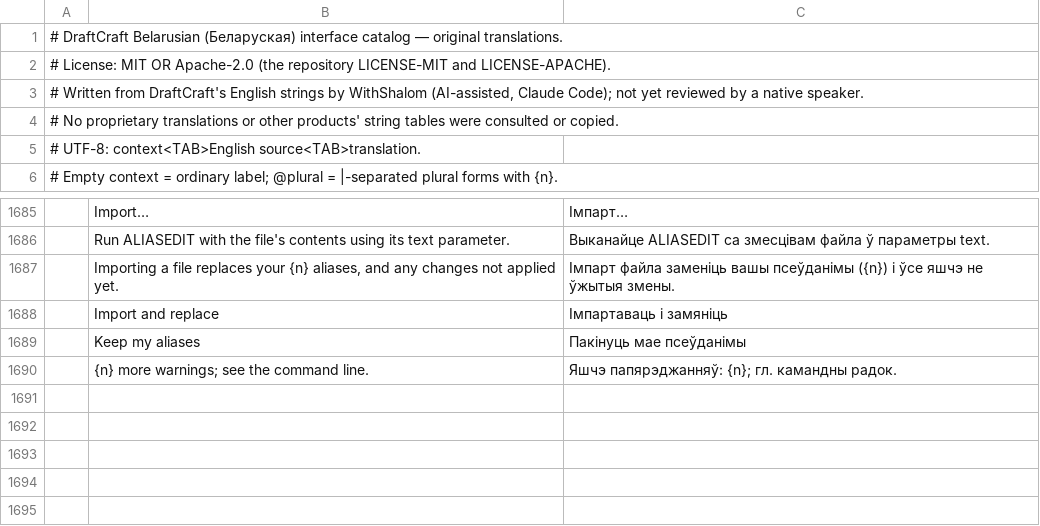
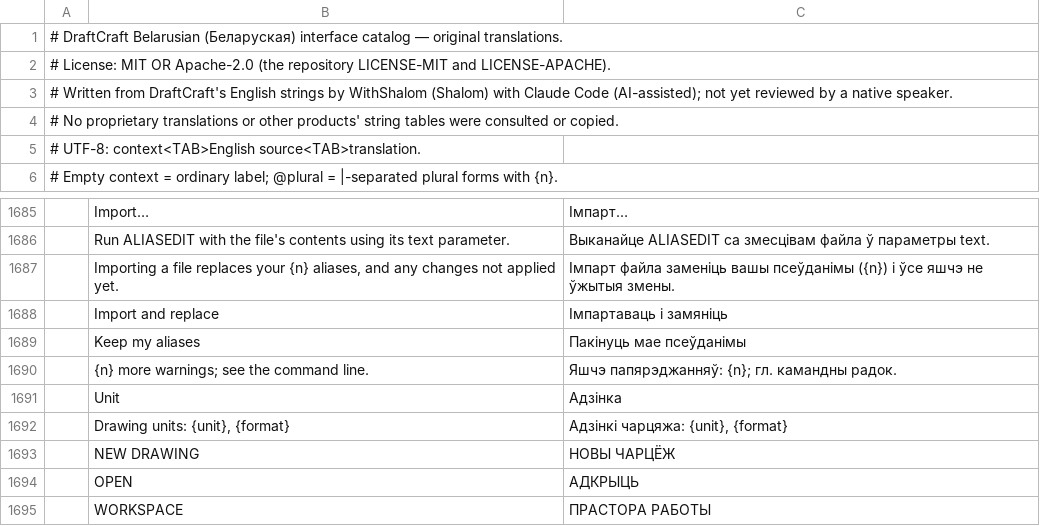
Before and after one commit to DraftCraft-DEV/DraftCraft, a TSV file: crates/ui-egui/src/i18n/be.tsv, drawn as a sheet; only a part is shown, gaps mark what is left out.

```diff
--- a/crates/ui-egui/src/i18n/be.tsv
+++ b/crates/ui-egui/src/i18n/be.tsv
@@ -2,3 +2,3 @@
 # License: MIT OR Apache-2.0 (the repository LICENSE-MIT and LICENSE-APACHE).
-# Written from DraftCraft's English strings by WithShalom (AI-assisted, Claude Code); not yet reviewed by a native speaker.
+# Written from DraftCraft's English strings by WithShalom (Shalom) with Claude Code (AI-assisted); not yet reviewed by a native speaker.
 # No proprietary translations or other products' string tables were consulted or copied.
@@ -1690 +1690,6 @@
 	{n} more warnings; see the command line.	Яшчэ папярэджанняў: {n}; гл. камандны радок.
+	Unit	Адзінка
+	Drawing units: {unit}, {format}	Адзінкі чарцяжа: {unit}, {format}
+	NEW DRAWING	НОВЫ ЧАРЦЁЖ
+	OPEN	АДКРЫЦЬ
+	WORKSPACE	ПРАСТОРА РАБОТЫ
```
Also changed, not shown: crates/ui-egui/src/i18n/az.tsv, crates/ui-egui/src/i18n/gl.tsv, 34 other files.
